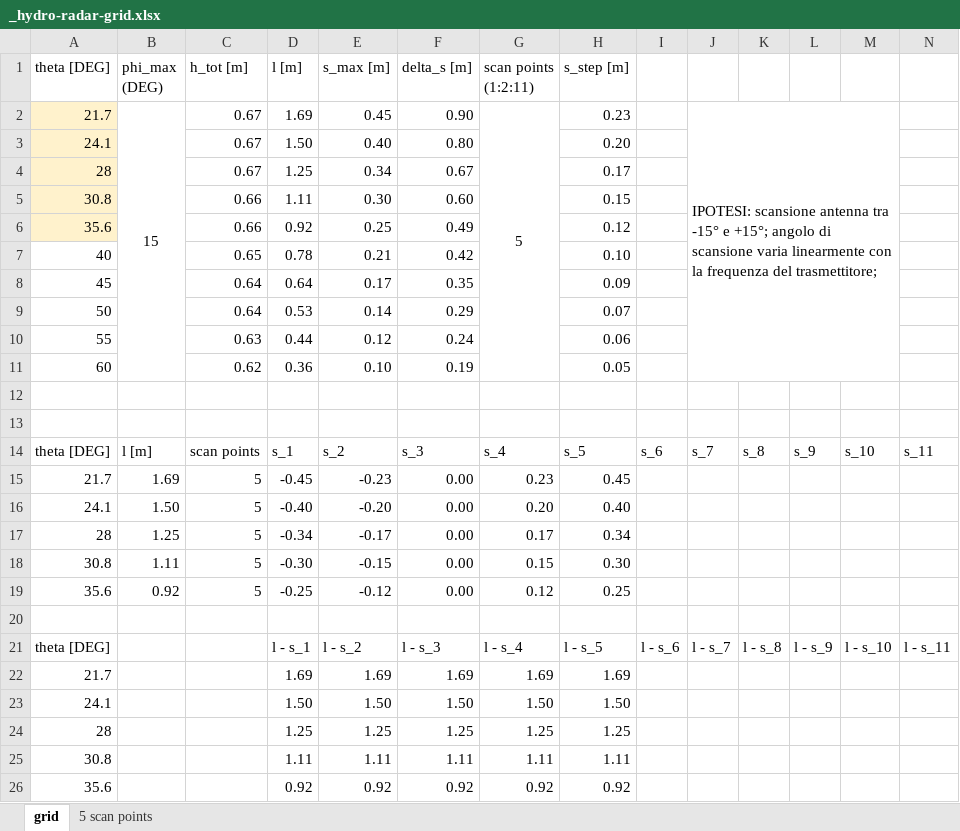
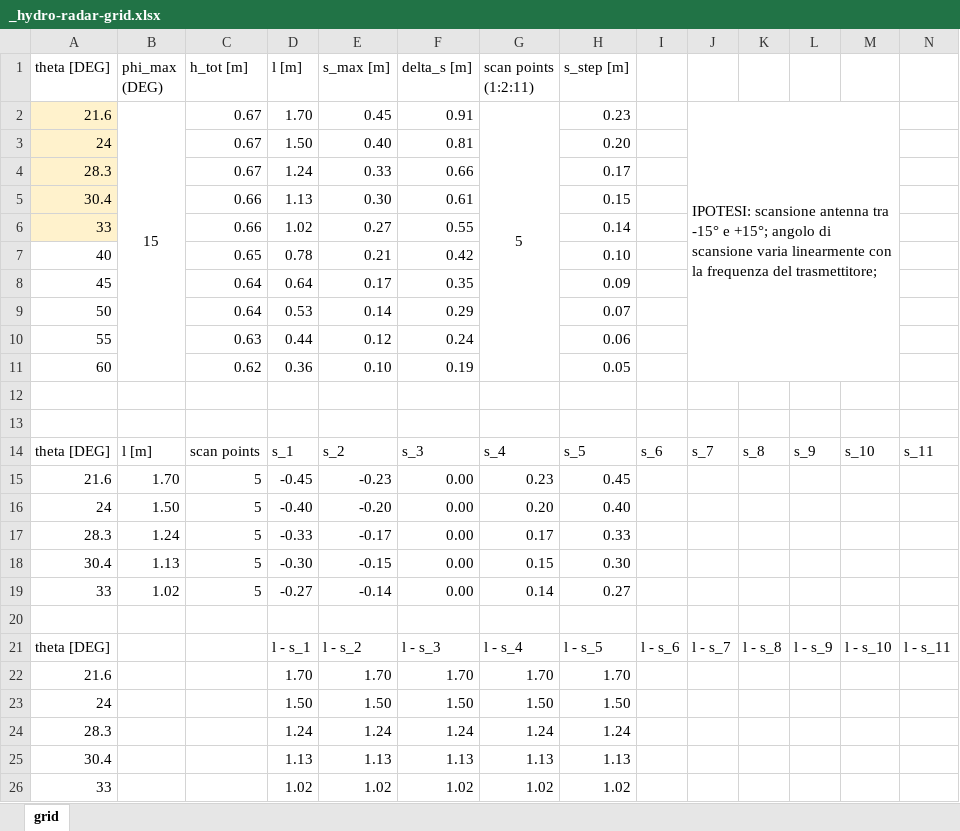
Before and after one commit to giocic2/hrc-data, an Excel workbook: _hydro-radar-grid.xlsx, sheet grid, drawn as a sheet; values as stored, in another font and other column widths than the file's, no borders; charts and pictures not drawn; removed rows and columns are numbered as before the commit, all else as after; the diff names each change by its address in the sheet, - before the commit and + after, or states it on an @@ line.

```diff
--- a/_hydro-radar-grid.xlsx (sheet grid)
+++ b/_hydro-radar-grid.xlsx (sheet grid)
-sheet tab: 5 scan points
-A2 (theta [DEG]): 21.7
+A2 (theta [DEG]): 21.6
-D2 (l [m]): 1.69
+D2 (l [m]): 1.70
-F2 (delta_s [m]): 0.90
+F2 (delta_s [m]): 0.91
-A3 (theta [DEG]): 24.1
+A3 (theta [DEG]): 24
-F3 (delta_s [m]): 0.80
+F3 (delta_s [m]): 0.81
-row 4: 28 |  | 0.67 | 1.25 | 0.34 | 0.67 |  | 0.17
-row 5: 30.8 |  | 0.66 | 1.11 | 0.30 | 0.60 |  | 0.15
-row 6: 35.6 |  | 0.66 | 0.92 | 0.25 | 0.49 |  | 0.12
+row 4: 28.3 |  | 0.67 | 1.24 | 0.33 | 0.66 |  | 0.17
+row 5: 30.4 |  | 0.66 | 1.13 | 0.30 | 0.61 |  | 0.15
+row 6: 33 |  | 0.66 | 1.02 | 0.27 | 0.55 |  | 0.14
-A15 (theta [DEG]): 21.7
+A15 (theta [DEG]): 21.6
-B15 (phi_max (DEG)): 1.69
+B15 (phi_max (DEG)): 1.70
-A16 (theta [DEG]): 24.1
+A16 (theta [DEG]): 24
-A17 (theta [DEG]): 28
+A17 (theta [DEG]): 28.3
-B17 (phi_max (DEG)): 1.25
+B17 (phi_max (DEG)): 1.24
-D17 (l [m]): -0.34
+D17 (l [m]): -0.33
-H17 (s_step [m]): 0.34
+H17 (s_step [m]): 0.33
-A18 (theta [DEG]): 30.8
+A18 (theta [DEG]): 30.4
-B18 (phi_max (DEG)): 1.11
+B18 (phi_max (DEG)): 1.13
-row 19: 35.6 | 0.92 | 5 | -0.25 | -0.12 | 0.00 | 0.12 | 0.25
+row 19: 33 | 1.02 | 5 | -0.27 | -0.14 | 0.00 | 0.14 | 0.27
-row 22: 21.7 |  |  | 1.69 | 1.69 | 1.69 | 1.69 | 1.69
+row 22: 21.6 |  |  | 1.70 | 1.70 | 1.70 | 1.70 | 1.70
-A23 (theta [DEG]): 24.1
+A23 (theta [DEG]): 24
-row 24: 28 |  |  | 1.25 | 1.25 | 1.25 | 1.25 | 1.25
-row 25: 30.8 |  |  | 1.11 | 1.11 | 1.11 | 1.11 | 1.11
-row 26: 35.6 |  |  | 0.92 | 0.92 | 0.92 | 0.92 | 0.92
+row 24: 28.3 |  |  | 1.24 | 1.24 | 1.24 | 1.24 | 1.24
+row 25: 30.4 |  |  | 1.13 | 1.13 | 1.13 | 1.13 | 1.13
+row 26: 33 |  |  | 1.02 | 1.02 | 1.02 | 1.02 | 1.02
```
Also changed, not shown: charts or pictures, 1 other file.
